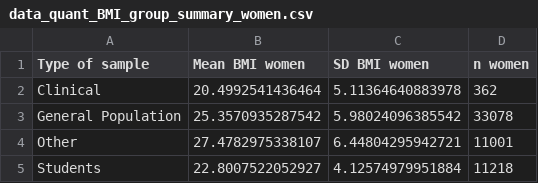
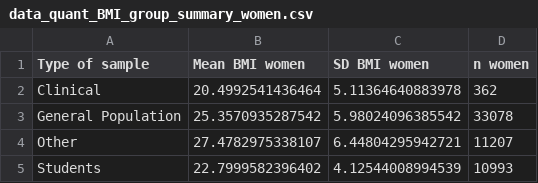
Before and after one commit to tvpollet/Talk_appearance_Durham_22, a CSV file: data_quant_BMI_group_summary_women.csv, drawn as a sheet.

```diff
--- a/data_quant_BMI_group_summary_women.csv
+++ b/data_quant_BMI_group_summary_women.csv
@@ -3,3 +3,3 @@
 "General Population","25.3570935287542","5.98024096385542","33078"
-"Other","27.4782975338107","6.44804295942721","11001"
-"Students","22.8007522052927","4.12574979951884","11218"
+"Other","27.4782975338107","6.44804295942721","11207"
+"Students","22.7999582396402","4.12544008994539","10993"
```
Also changed, not shown: data_quant_Age_group_summary_women.csv, 5 other files.
